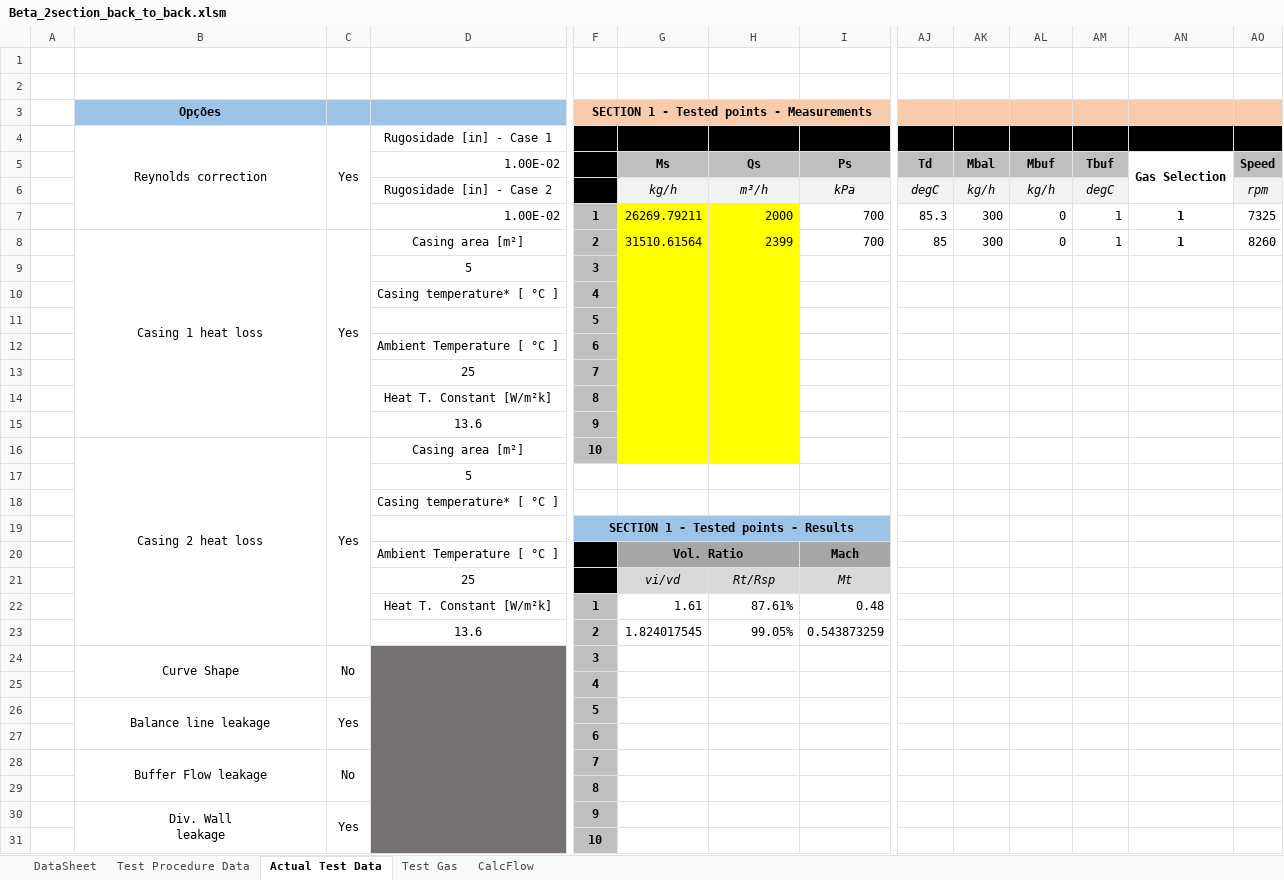
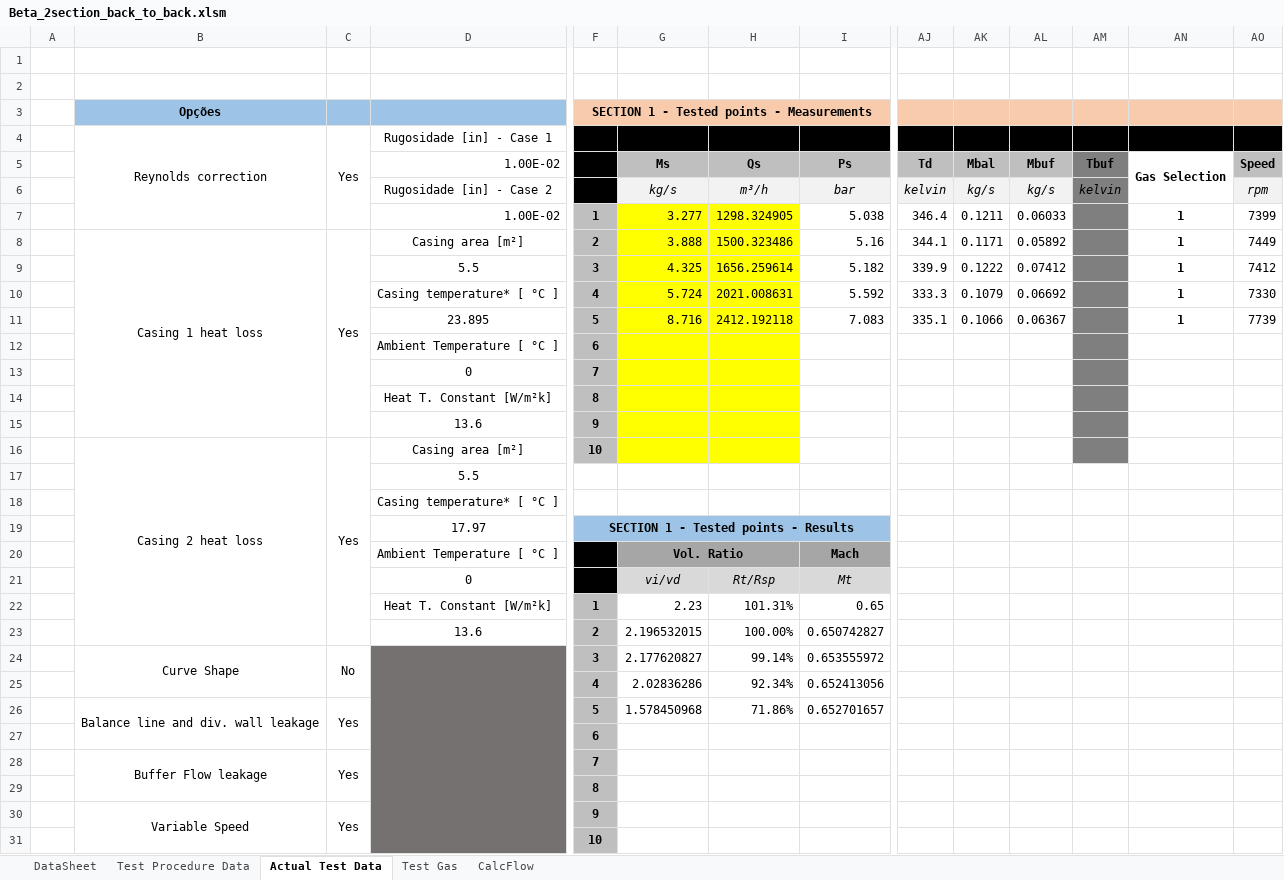
Before and after one commit to petrobras/ccp, an Excel workbook: scripts/Performance-Test/Beta_2section_back_to_back.xlsm, sheet Actual Test Data, drawn as a sheet; only a part is shown, gaps mark what is left out; values as stored, in another font and other column widths than the file's, no borders; charts and pictures and conditional formats not drawn; removed rows and columns are numbered as before the commit, all else as after; rows hold the shown columns only; ↵ is a line break in a cell; the diff covers the shown part only; the diff names each change by its address in the sheet, - before the commit and + after, or states it on an @@ line.

Commit message:
Update spreadsheets

```diff
--- a/scripts/Performance-Test/Beta_2section_back_to_back.xlsm (sheet Actual Test Data)
+++ b/scripts/Performance-Test/Beta_2section_back_to_back.xlsm (sheet Actual Test Data)
-AM5 fill: #BFBFBF
+AM5 fill: #7F7F7F
-row 6:  |  |  | Rugosidade [in] - Case 2 |  | kg/h | m³/h | kPa | degC | kg/h | kg/h | degC |  | rpm
-row 7:  |  |  | 1.00E-02 | 1 | 26269.79211 | 2000 | 700 | 85.3 | 300 | 0 | 1 | 1 | 7325
-row 8:  | Casing 1 heat loss | Yes | Casing area [m²] | 2 | 31510.61564 | 2399 | 700 | 85 | 300 | 0 | 1 | 1 | 8260
-row 9:  |  |  | 5 | 3
-row 10:  |  |  | Casing temperature* [ °C ] | 4
-row 11:  |  |  |  | 5
+row 6:  |  |  | Rugosidade [in] - Case 2 |  | kg/s | m³/h | bar | kelvin | kg/s | kg/s | kelvin |  | rpm
+row 7:  |  |  | 1.00E-02 | 1 | 3.277 | 1298.324905 | 5.038 | 346.4 | 0.1211 | 0.06033 |  | 1 | 7399
+row 8:  | Casing 1 heat loss | Yes | Casing area [m²] | 2 | 3.888 | 1500.323486 | 5.16 | 344.1 | 0.1171 | 0.05892 |  | 1 | 7449
+row 9:  |  |  | 5.5 | 3 | 4.325 | 1656.259614 | 5.182 | 339.9 | 0.1222 | 0.07412 |  | 1 | 7412
+row 10:  |  |  | Casing temperature* [ °C ] | 4 | 5.724 | 2021.008631 | 5.592 | 333.3 | 0.1079 | 0.06692 |  | 1 | 7330
+row 11:  |  |  | 23.895 | 5 | 8.716 | 2412.192118 | 7.083 | 335.1 | 0.1066 | 0.06367 |  | 1 | 7739
-AM12:AM16 fill: none
+AM12:AM16 fill: #7F7F7F
-D13: 25
+D13: 0
-D17: 5
+D17: 5.5
-D19: (empty)
+D19: 17.97
-D21: 25
+D21: 0
-row 22:  |  |  | Heat T. Constant [W/m²k] | 1 | 1.61 | 87.61% | 0.48
-row 23:  |  |  | 13.6 | 2 | 1.824017545 | 99.05% | 0.543873259
-row 24:  | Curve Shape | No |  | 3
-row 25:  |  |  |  | 4
-row 26:  | Balance line leakage | Yes |  | 5
+row 22:  |  |  | Heat T. Constant [W/m²k] | 1 | 2.23 | 101.31% | 0.65
+row 23:  |  |  | 13.6 | 2 | 2.196532015 | 100.00% | 0.650742827
+row 24:  | Curve Shape | No |  | 3 | 2.177620827 | 99.14% | 0.653555972
+row 25:  |  |  |  | 4 | 2.02836286 | 92.34% | 0.652413056
+row 26:  | Balance line and div. wall leakage | Yes |  | 5 | 1.578450968 | 71.86% | 0.652701657
-C28: No
+C28: Yes
-B30: Div. Wall ↵ leakage
+B30: Variable Speed
```
Also changed, not shown: 7 added rows, 7 removed rows and cell formats elsewhere in this sheet, sheet DataSheet, sheet Test Gas, formulas that keep their value, charts or pictures, scripts/Performance-Test/Beta_1section.xlsm, 1 other file.
